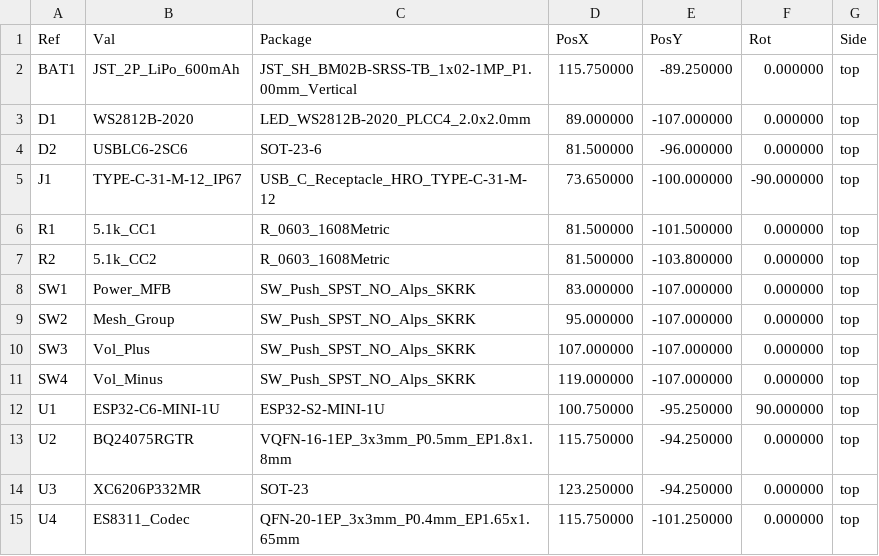
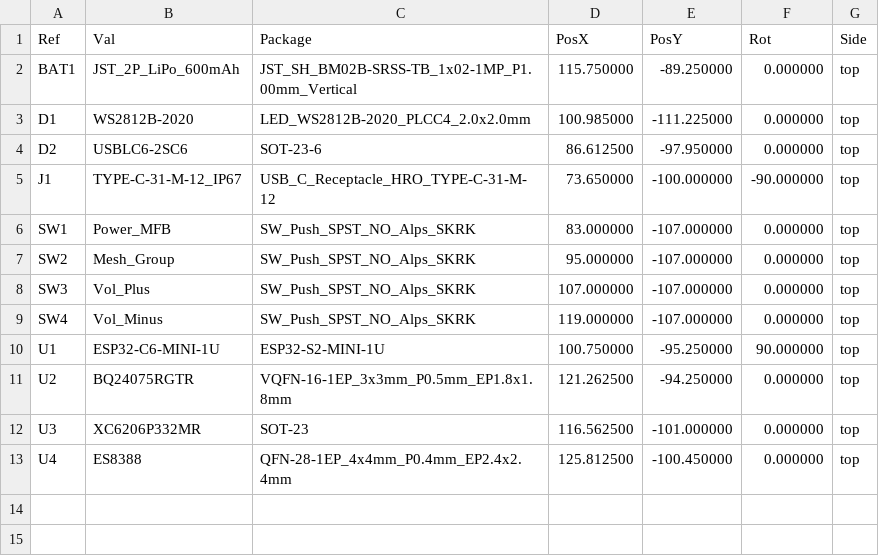
Before and after one commit to schmidtmt/openmotorbridge, a CSV file: hardware/production_packages/09_omm_ucs_pcba/09_omm_ucs_pcba_cpl_jlcpcb.csv, drawn as a sheet.

Commit message:
feat(hw): implement PCBA 10 OMM 446 MHz PMR/DMR transceiver module KiCad, CAD dummy, and JLCPCB manufacturing package

```diff
--- a/hardware/production_packages/09_omm_ucs_pcba/09_omm_ucs_pcba_cpl_jlcpcb.csv
+++ b/hardware/production_packages/09_omm_ucs_pcba/09_omm_ucs_pcba_cpl_jlcpcb.csv
@@ -2,7 +2,5 @@ Ref,Val,Package,PosX,PosY,Rot,Side
 "BAT1","JST_2P_LiPo_600mAh","JST_SH_BM02B-SRSS-TB_1x02-1MP_P1.00mm_Vertical",115.750000,-89.250000,0.000000,top
-"D1","WS2812B-2020","LED_WS2812B-2020_PLCC4_2.0x2.0mm",89.000000,-107.000000,0.000000,top
-"D2","USBLC6-2SC6","SOT-23-6",81.500000,-96.000000,0.000000,top
+"D1","WS2812B-2020","LED_WS2812B-2020_PLCC4_2.0x2.0mm",100.985000,-111.225000,0.000000,top
+"D2","USBLC6-2SC6","SOT-23-6",86.612500,-97.950000,0.000000,top
 "J1","TYPE-C-31-M-12_IP67","USB_C_Receptacle_HRO_TYPE-C-31-M-12",73.650000,-100.000000,-90.000000,top
-"R1","5.1k_CC1","R_0603_1608Metric",81.500000,-101.500000,0.000000,top
-"R2","5.1k_CC2","R_0603_1608Metric",81.500000,-103.800000,0.000000,top
 "SW1","Power_MFB","SW_Push_SPST_NO_Alps_SKRK",83.000000,-107.000000,0.000000,top
@@ -12,4 +10,4 @@ Ref,Val,Package,PosX,PosY,Rot,Side
 "U1","ESP32-C6-MINI-1U","ESP32-S2-MINI-1U",100.750000,-95.250000,90.000000,top
-"U2","BQ24075RGTR","VQFN-16-1EP_3x3mm_P0.5mm_EP1.8x1.8mm",115.750000,-94.250000,0.000000,top
-"U3","XC6206P332MR","SOT-23",123.250000,-94.250000,0.000000,top
-"U4","ES8311_Codec","QFN-20-1EP_3x3mm_P0.4mm_EP1.65x1.65mm",115.750000,-101.250000,0.000000,top
+"U2","BQ24075RGTR","VQFN-16-1EP_3x3mm_P0.5mm_EP1.8x1.8mm",121.262500,-94.250000,0.000000,top
+"U3","XC6206P332MR","SOT-23",116.562500,-101.000000,0.000000,top
+"U4","ES8388","QFN-28-1EP_4x4mm_P0.4mm_EP2.4x2.4mm",125.812500,-100.450000,0.000000,top
```
Also changed, not shown: hardware/production_packages/01_main_box_pcba/01_main_box_pcba_bom_jlcpcb.csv, hardware/production_packages/03_pod_cartridge_pcba/03_pod_cartridge_pcba_bom_jlcpcb.csv, 25 other files.
